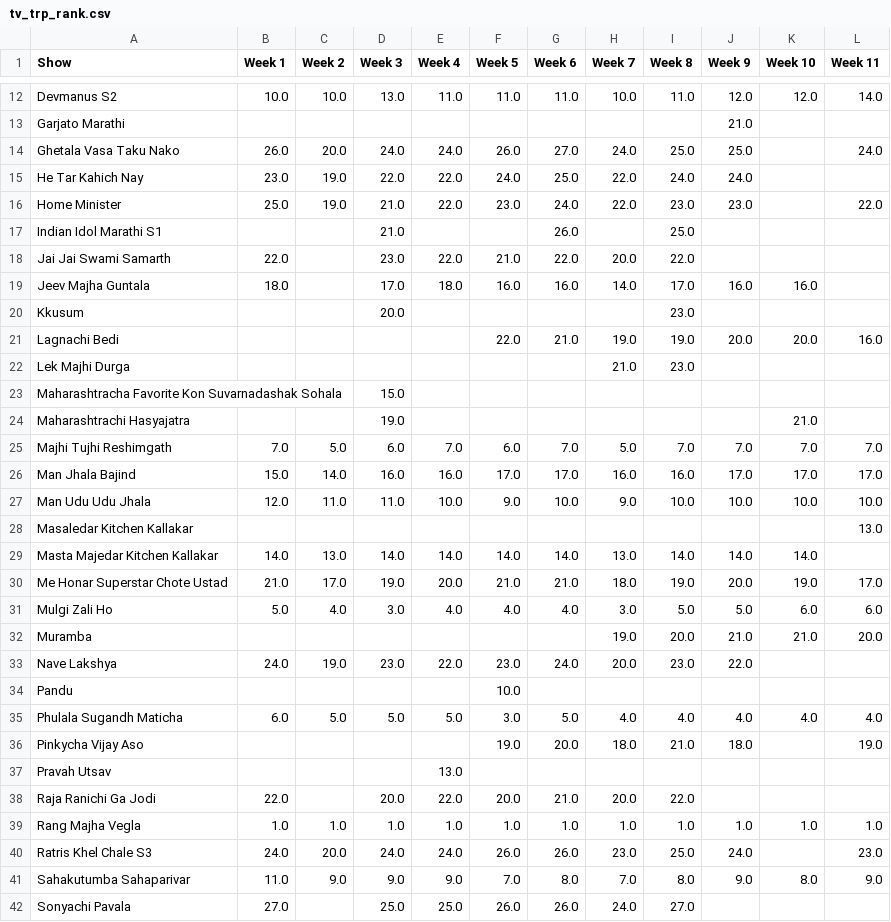
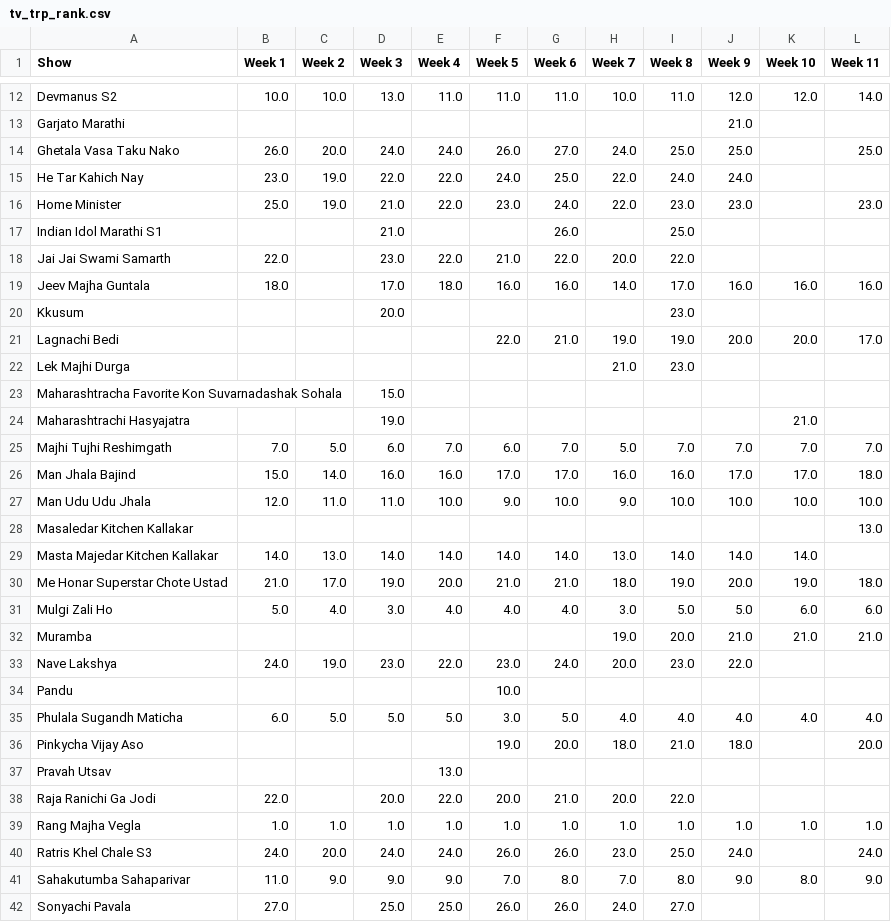
Before and after one commit to rohitk04/marathi-shows-data, a CSV file: data/csv/shows/tv/tv_trp_rank.csv, drawn as a sheet; only a part is shown, gaps mark what is left out; the diff covers the shown part only.

Commit message:
Appended week 11 data for tv trp

```diff
--- a/data/csv/shows/tv/tv_trp_rank.csv
+++ b/data/csv/shows/tv/tv_trp_rank.csv
@@ -13,10 +13,10 @@ Devmanus S2,10.0,10.0,13.0,11.0,11.0,11.0,10.0,11.0,12.0,12.0,14.0
 Garjato Marathi,,,,,,,,,21.0,,
-Ghetala Vasa Taku Nako,26.0,20.0,24.0,24.0,26.0,27.0,24.0,25.0,25.0,,24.0
+Ghetala Vasa Taku Nako,26.0,20.0,24.0,24.0,26.0,27.0,24.0,25.0,25.0,,25.0
 He Tar Kahich Nay,23.0,19.0,22.0,22.0,24.0,25.0,22.0,24.0,24.0,,
-Home Minister,25.0,19.0,21.0,22.0,23.0,24.0,22.0,23.0,23.0,,22.0
+Home Minister,25.0,19.0,21.0,22.0,23.0,24.0,22.0,23.0,23.0,,23.0
 Indian Idol Marathi S1,,,21.0,,,26.0,,25.0,,,
 Jai Jai Swami Samarth,22.0,,23.0,22.0,21.0,22.0,20.0,22.0,,,
-Jeev Majha Guntala,18.0,,17.0,18.0,16.0,16.0,14.0,17.0,16.0,16.0,
+Jeev Majha Guntala,18.0,,17.0,18.0,16.0,16.0,14.0,17.0,16.0,16.0,16.0
 Kkusum,,,20.0,,,,,23.0,,,
-Lagnachi Bedi,,,,,22.0,21.0,19.0,19.0,20.0,20.0,16.0
+Lagnachi Bedi,,,,,22.0,21.0,19.0,19.0,20.0,20.0,17.0
 Lek Majhi Durga,,,,,,,21.0,23.0,,,
@@ -25,3 +25,3 @@ Maharashtrachi Hasyajatra,,,19.0,,,,,,,21.0,
 Majhi Tujhi Reshimgath,7.0,5.0,6.0,7.0,6.0,7.0,5.0,7.0,7.0,7.0,7.0
-Man Jhala Bajind,15.0,14.0,16.0,16.0,17.0,17.0,16.0,16.0,17.0,17.0,17.0
+Man Jhala Bajind,15.0,14.0,16.0,16.0,17.0,17.0,16.0,16.0,17.0,17.0,18.0
 Man Udu Udu Jhala,12.0,11.0,11.0,10.0,9.0,10.0,9.0,10.0,10.0,10.0,10.0
@@ -29,5 +29,5 @@ Masaledar Kitchen Kallakar,,,,,,,,,,,13.0
 Masta Majedar Kitchen Kallakar,14.0,13.0,14.0,14.0,14.0,14.0,13.0,14.0,14.0,14.0,
-Me Honar Superstar Chote Ustad,21.0,17.0,19.0,20.0,21.0,21.0,18.0,19.0,20.0,19.0,17.0
+Me Honar Superstar Chote Ustad,21.0,17.0,19.0,20.0,21.0,21.0,18.0,19.0,20.0,19.0,18.0
 Mulgi Zali Ho,5.0,4.0,3.0,4.0,4.0,4.0,3.0,5.0,5.0,6.0,6.0
-Muramba,,,,,,,19.0,20.0,21.0,21.0,20.0
+Muramba,,,,,,,19.0,20.0,21.0,21.0,21.0
 Nave Lakshya,24.0,19.0,23.0,22.0,23.0,24.0,20.0,23.0,22.0,,
@@ -35,3 +35,3 @@ Pandu,,,,,10.0,,,,,,
 Phulala Sugandh Maticha,6.0,5.0,5.0,5.0,3.0,5.0,4.0,4.0,4.0,4.0,4.0
-Pinkycha Vijay Aso,,,,,19.0,20.0,18.0,21.0,18.0,,19.0
+Pinkycha Vijay Aso,,,,,19.0,20.0,18.0,21.0,18.0,,20.0
 Pravah Utsav,,,,13.0,,,,,,,
@@ -39,3 +39,3 @@ Raja Ranichi Ga Jodi,22.0,,20.0,22.0,20.0,21.0,20.0,22.0,,,
 Rang Majha Vegla,1.0,1.0,1.0,1.0,1.0,1.0,1.0,1.0,1.0,1.0,1.0
-Ratris Khel Chale S3,24.0,20.0,24.0,24.0,26.0,26.0,23.0,25.0,24.0,,23.0
+Ratris Khel Chale S3,24.0,20.0,24.0,24.0,26.0,26.0,23.0,25.0,24.0,,24.0
 Sahakutumba Sahaparivar,11.0,9.0,9.0,9.0,7.0,8.0,7.0,8.0,9.0,8.0,9.0
```
Also changed, not shown: 2 edited cells elsewhere in this file, data/csv/shows/tv/tv_trp_trp.csv, 3 other files.
